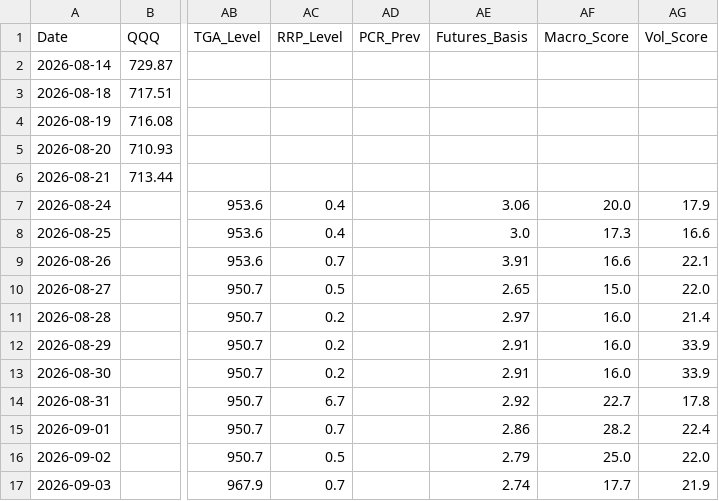
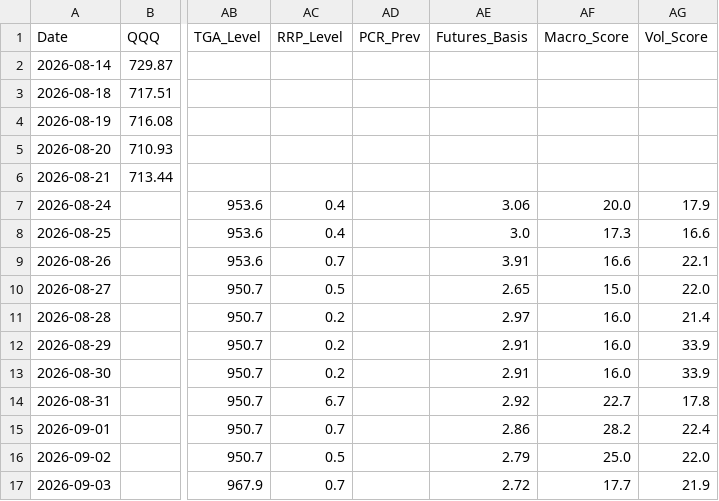
Before and after one commit to sherlocks0709-afk/Reader, a CSV file: history_db.csv, drawn as a sheet; only a part is shown, gaps mark what is left out; the diff names each change by its address in the sheet, - before the commit and + after, or states it on an @@ line.

```diff
--- a/history_db.csv
+++ b/history_db.csv
-AE17 (Futures_Basis): 2.74
+AE17 (Futures_Basis): 2.72
```
